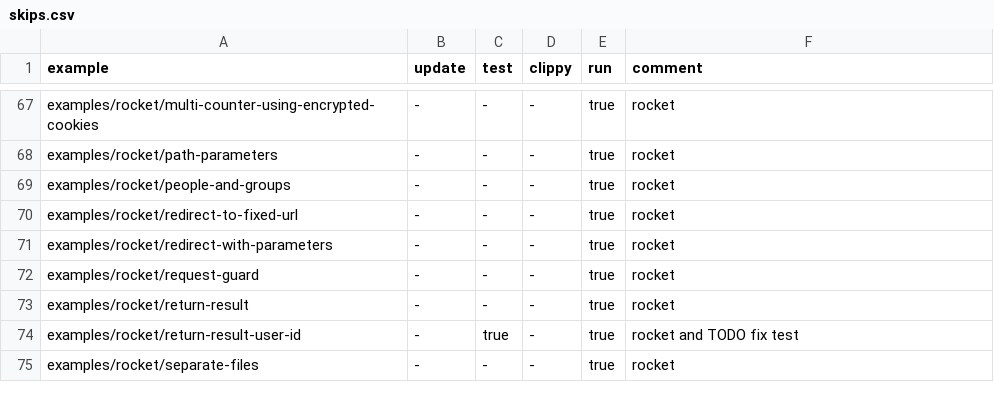
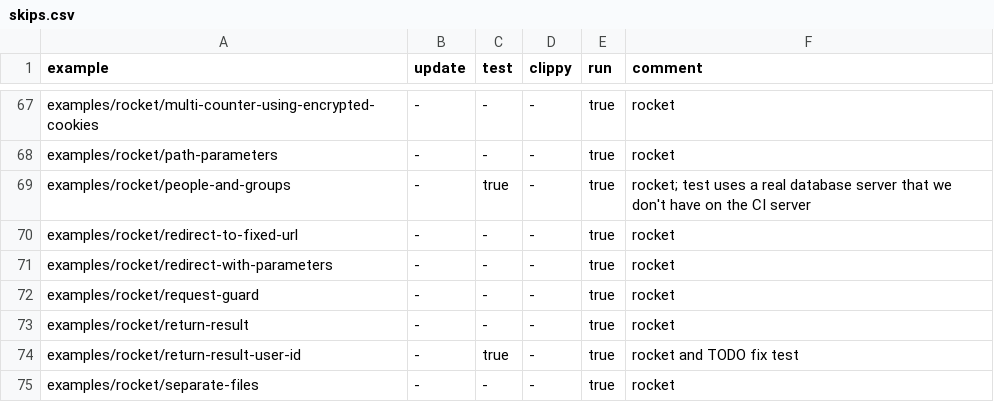
Before and after one commit to szabgab/rust.code-maven.com, a CSV file: slides/rust/examples/other/check-slides/skips.csv, drawn as a sheet; only a part is shown, gaps mark what is left out.

Commit message:
skip

```diff
--- a/slides/rust/examples/other/check-slides/skips.csv
+++ b/slides/rust/examples/other/check-slides/skips.csv
@@ -68,3 +68,3 @@ examples/rocket/multi-counter-using-encrypted-cookies,   -,       -,     -,
 examples/rocket/path-parameters,                         -,       -,     -,      true,  rocket
-examples/rocket/people-and-groups,                       -,       -,     -,      true,  rocket
+examples/rocket/people-and-groups,                       -,       true,  -,      true,  rocket; test uses a real database server that we don't have on the CI server
 examples/rocket/redirect-to-fixed-url,                   -,       -,     -,      true,  rocket
```
